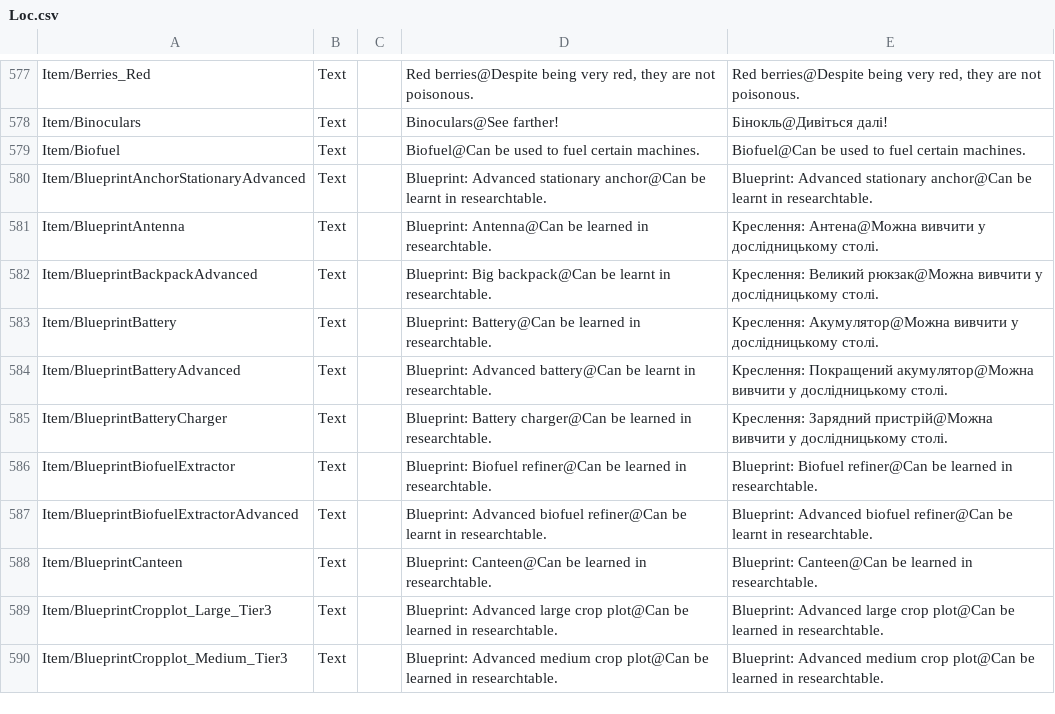
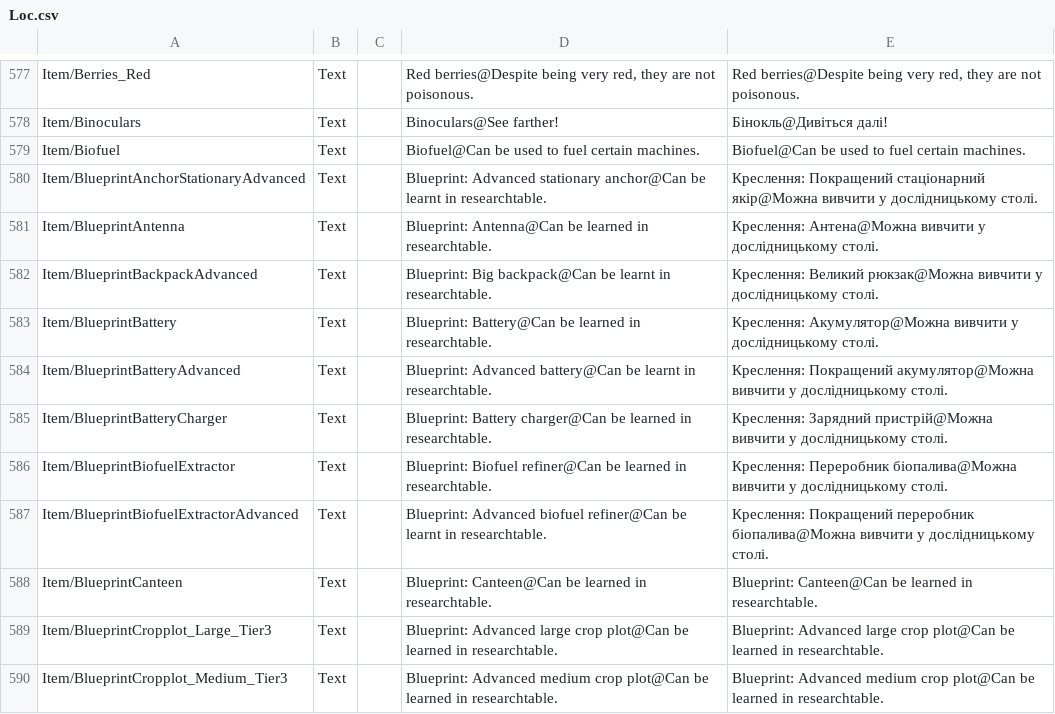
Before and after one commit to Damglador/Raft-UA, a CSV file: uk/Loc.csv, drawn as a sheet; only a part is shown, gaps mark what is left out; the diff names each change by its address in the sheet, - before the commit and + after, or states it on an @@ line.

Commit message:
New translations Source.csv (Ukrainian)

```diff
--- a/uk/Loc.csv
+++ b/uk/Loc.csv
-E580: Blueprint: Advanced stationary anchor@Can be learnt in researchtable.
+E580: Креслення: Покращений стаціонарний якір@Можна вивчити у дослідницькому столі.
-E586: Blueprint: Biofuel refiner@Can be learned in researchtable.
+E586: Креслення: Переробник біопалива@Можна вивчити у дослідницькому столі.
-E587: Blueprint: Advanced biofuel refiner@Can be learnt in researchtable.
+E587: Креслення: Покращений переробник біопалива@Можна вивчити у дослідницькому столі.
```
